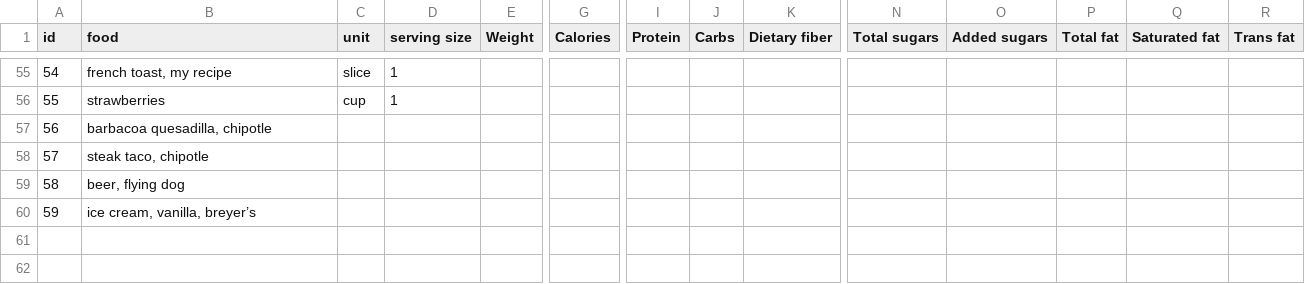
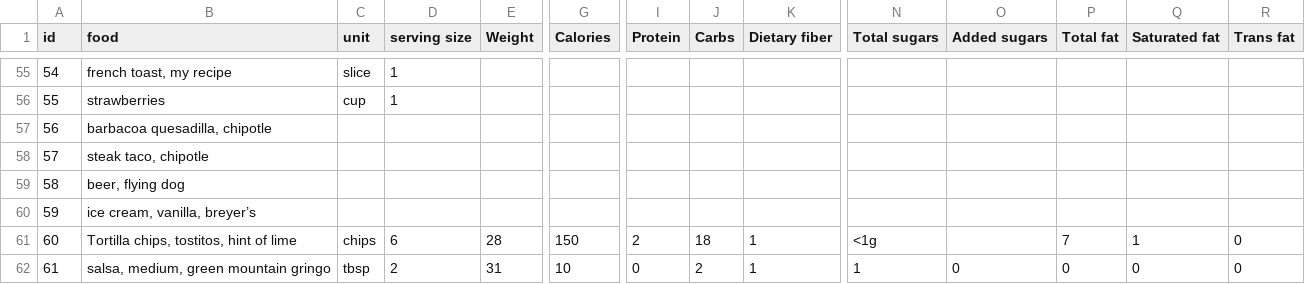
Before and after one commit to aindilis/mealsolver, a CSV file: test_nutrient_profiles.csv, drawn as a sheet; only a part is shown, gaps mark what is left out; rows hold the shown columns only; the diff names each change by its address in the sheet, - before the commit and + after, or states it on an @@ line.

```diff
--- a/test_nutrient_profiles.csv
+++ b/test_nutrient_profiles.csv
+row 61: 60 | Tortilla chips, tostitos, hint of lime | chips | 6 | 28 | 150 | 2 | 18 | 1 | <1g |  | 7 | 1 | 0
+row 62: 61 | salsa, medium, green mountain gringo | tbsp | 2 | 31 | 10 | 0 | 2 | 1 | 1 | 0 | 0 | 0 | 0
```
Also changed, not shown: test_log.csv, 1 other file.
